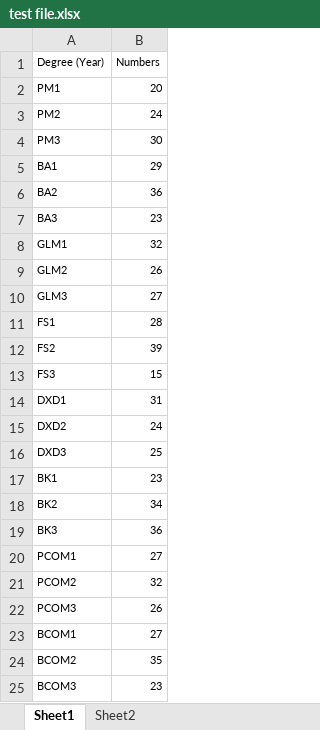
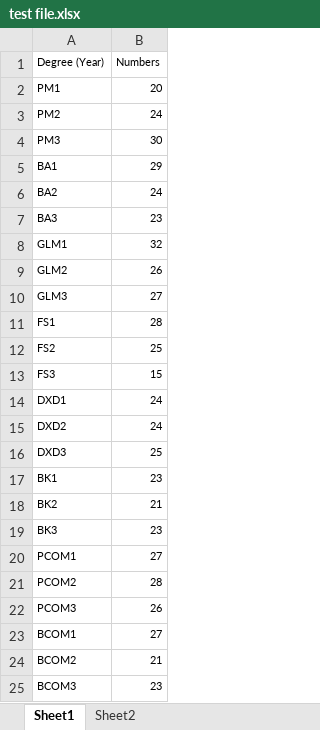
Before and after one commit to MacEwanCMPT395/2023-01_Team5, an Excel workbook: test file.xlsx, sheet Sheet1, drawn as a sheet; values as stored, in another font and other column widths than the file's, no borders; the diff names each change by its address in the sheet, - before the commit and + after, or states it on an @@ line.

```diff
--- a/test file.xlsx (sheet Sheet1)
+++ b/test file.xlsx (sheet Sheet1)
-B6 (Numbers): 36
+B6 (Numbers): 24
-B12 (Numbers): 39
+B12 (Numbers): 25
-B14 (Numbers): 31
+B14 (Numbers): 24
-B18 (Numbers): 34
+B18 (Numbers): 21
-B19 (Numbers): 36
+B19 (Numbers): 23
-B21 (Numbers): 32
+B21 (Numbers): 28
-B24 (Numbers): 35
+B24 (Numbers): 21
```
Also changed, not shown: 3 other files.
